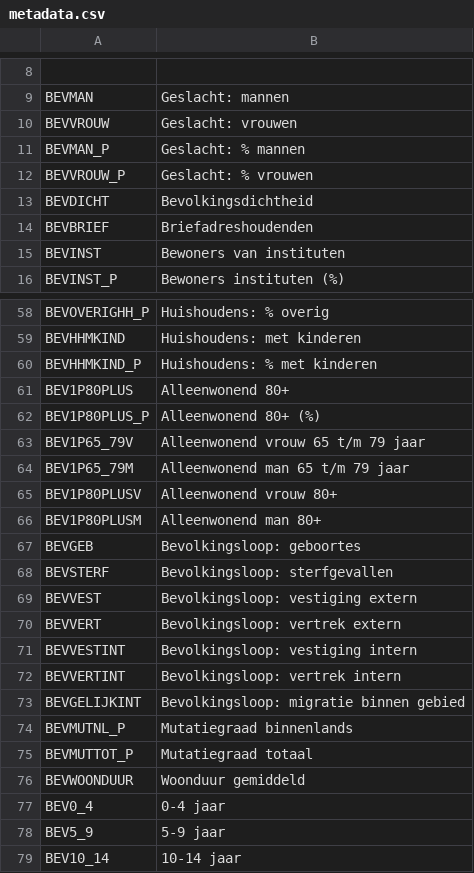
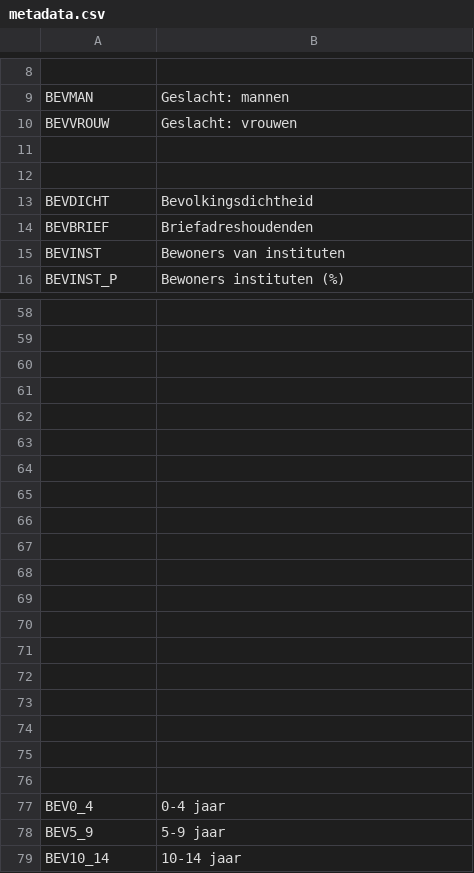
Before and after one commit to CUniversityaccount/projectvisualisation, a CSV file: data/metadata.csv, drawn as a sheet; only a part is shown, gaps mark what is left out; the diff covers the shown part only; the diff names each change by its address in the sheet, - before the commit and + after, or states it on an @@ line.

```diff
--- a/data/metadata.csv
+++ b/data/metadata.csv
-row 11: BEVMAN_P | Geslacht: % mannen
+row 11: (empty)
-row 12: BEVVROUW_P | Geslacht: % vrouwen
+row 12: (empty)
-row 58: BEVOVERIGHH_P | Huishoudens: % overig
+row 58: (empty)
-row 59: BEVHHMKIND | Huishoudens: met kinderen
+row 59: (empty)
-row 60: BEVHHMKIND_P | Huishoudens: % met kinderen
+row 60: (empty)
-row 61: BEV1P80PLUS | Alleenwonend 80+
+row 61: (empty)
-row 62: BEV1P80PLUS_P | Alleenwonend 80+ (%)
+row 62: (empty)
-row 63: BEV1P65_79V | Alleenwonend vrouw 65 t/m 79 jaar
+row 63: (empty)
-row 64: BEV1P65_79M | Alleenwonend man 65 t/m 79 jaar
+row 64: (empty)
-row 65: BEV1P80PLUSV | Alleenwonend vrouw 80+
+row 65: (empty)
-row 66: BEV1P80PLUSM | Alleenwonend man 80+
+row 66: (empty)
-row 67: BEVGEB | Bevolkingsloop: geboortes
+row 67: (empty)
-row 68: BEVSTERF | Bevolkingsloop: sterfgevallen
+row 68: (empty)
-row 69: BEVVEST | Bevolkingsloop: vestiging extern
+row 69: (empty)
-row 70: BEVVERT | Bevolkingsloop: vertrek extern
+row 70: (empty)
-row 71: BEVVESTINT | Bevolkingsloop: vestiging intern
+row 71: (empty)
-row 72: BEVVERTINT | Bevolkingsloop: vertrek intern
+row 72: (empty)
-row 73: BEVGELIJKINT | Bevolkingsloop: migratie binnen gebied
+row 73: (empty)
-row 74: BEVMUTNL_P | Mutatiegraad binnenlands
+row 74: (empty)
-row 75: BEVMUTTOT_P | Mutatiegraad totaal
+row 75: (empty)
-row 76: BEVWOONDUUR | Woonduur gemiddeld
+row 76: (empty)
```
Also changed, not shown: 18 removed rows and 54 edited cells elsewhere in this file, 3 other files.
